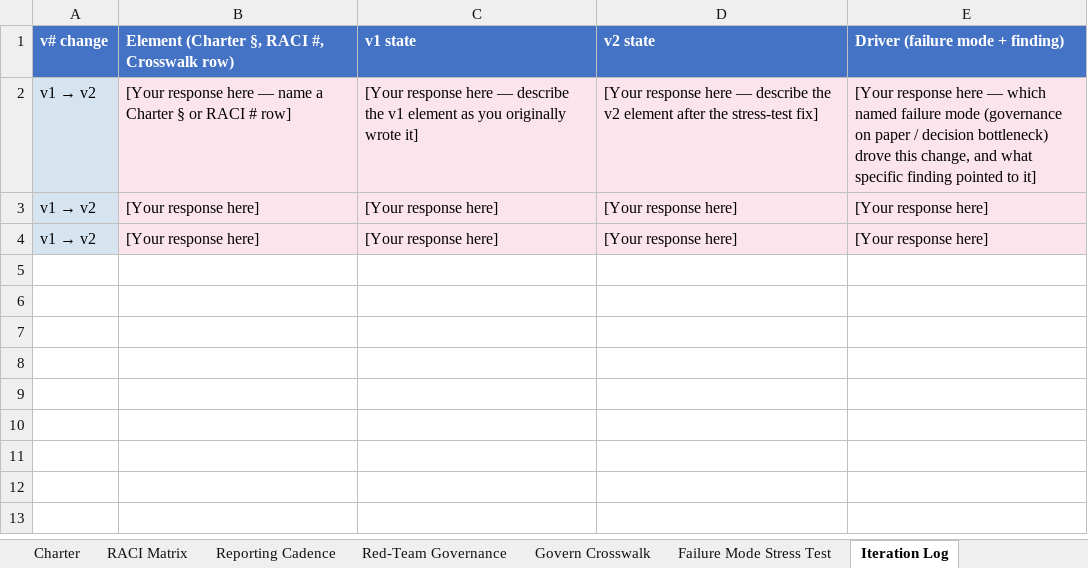
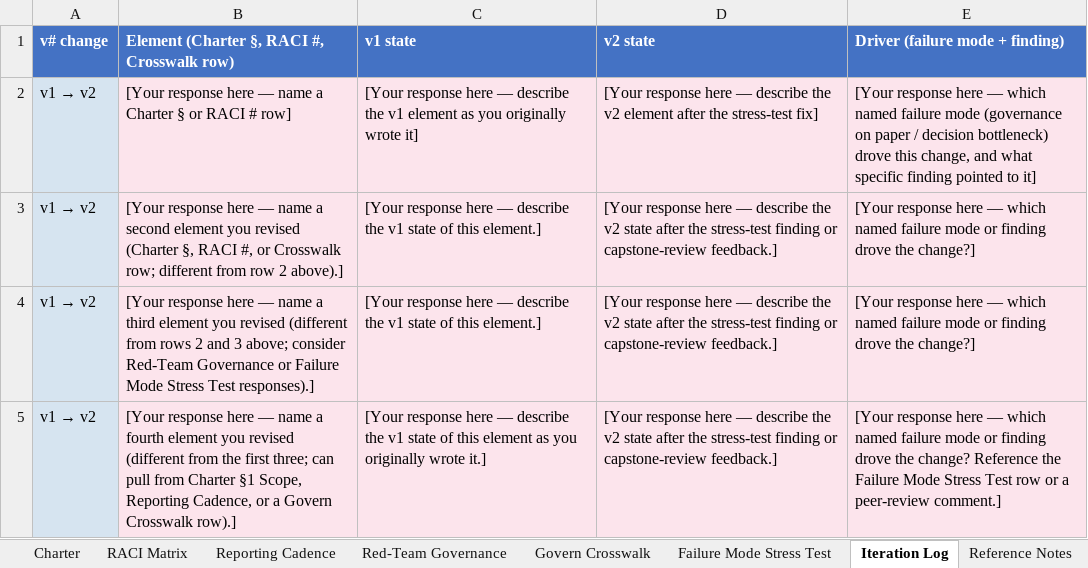
Before and after one commit to udacity/ai-sec-eng-c4-cd15150-sohbet-exercises, an Excel workbook: 12_ai-governance-operating-model/exercises/starter/ai_governance_core.xlsx, sheet Iteration Log, drawn as a sheet; values as stored, in another font and other column widths than the file's, no borders; removed rows and columns are numbered as before the commit, all else as after; the diff names each change by its address in the sheet, - before the commit and + after, or states it on an @@ line.

Commit message:
few formatting related changes and reference links for further reading in readmes and refined the readmes, and removed too much hints/pseudocodes from the starter. this is the large commit with lots of these minor changes.

```diff
--- a/12_ai-governance-operating-model/exercises/starter/ai_governance_core.xlsx (sheet Iteration Log)
+++ b/12_ai-governance-operating-model/exercises/starter/ai_governance_core.xlsx (sheet Iteration Log)
+sheet tab: Reference Notes
-row 3: v1 → v2 | [Your response here] | [Your response here] | [Your response here] | [Your response here]
-row 4: v1 → v2 | [Your response here] | [Your response here] | [Your response here] | [Your response here]
+row 3: v1 → v2 | [Your response here — name a second element you revised (Charter §, RACI #, or Crosswalk row; different from row 2 above).] | [Your response here — describe the v1 state of this element.] | [Your response here — describe the v2 state after the stress-test finding or capstone-review feedback.] | [Your response here — which named failure mode or finding drove the change?]
+row 4: v1 → v2 | [Your response here — name a third element you revised (different from rows 2 and 3 above; consider Red-Team Governance or Failure Mode Stress Test responses).] | [Your response here — describe the v1 state of this element.] | [Your response here — describe the v2 state after the stress-test finding or capstone-review feedback.] | [Your response here — which named failure mode or finding drove the change?]
+row 5: v1 → v2 | [Your response here — name a fourth element you revised (different from the first three; can pull from Charter §1 Scope, Reporting Cadence, or a Govern Crosswalk row).] | [Your response here — describe the v1 state of this element as you originally wrote it.] | [Your response here — describe the v2 state after the stress-test finding or capstone-review feedback.] | [Your response here — which named failure mode or finding drove the change? Reference the Failure Mode Stress Test row or a peer-review comment.]
```
Also changed, not shown: sheet RACI Matrix, sheet Govern Crosswalk, sheet Scenario Brief, sheet Reporting Cadence, sheet Failure Mode Stress Test, sheet Red-Team Governance, 1 more sheet, 03_ai-threat-modeling-mitre-atlas/demo/threat_model_demo.xlsx, 03_ai-threat-modeling-mitre-atlas/exercises/solution/threat_model.xlsx, 49 other files.
